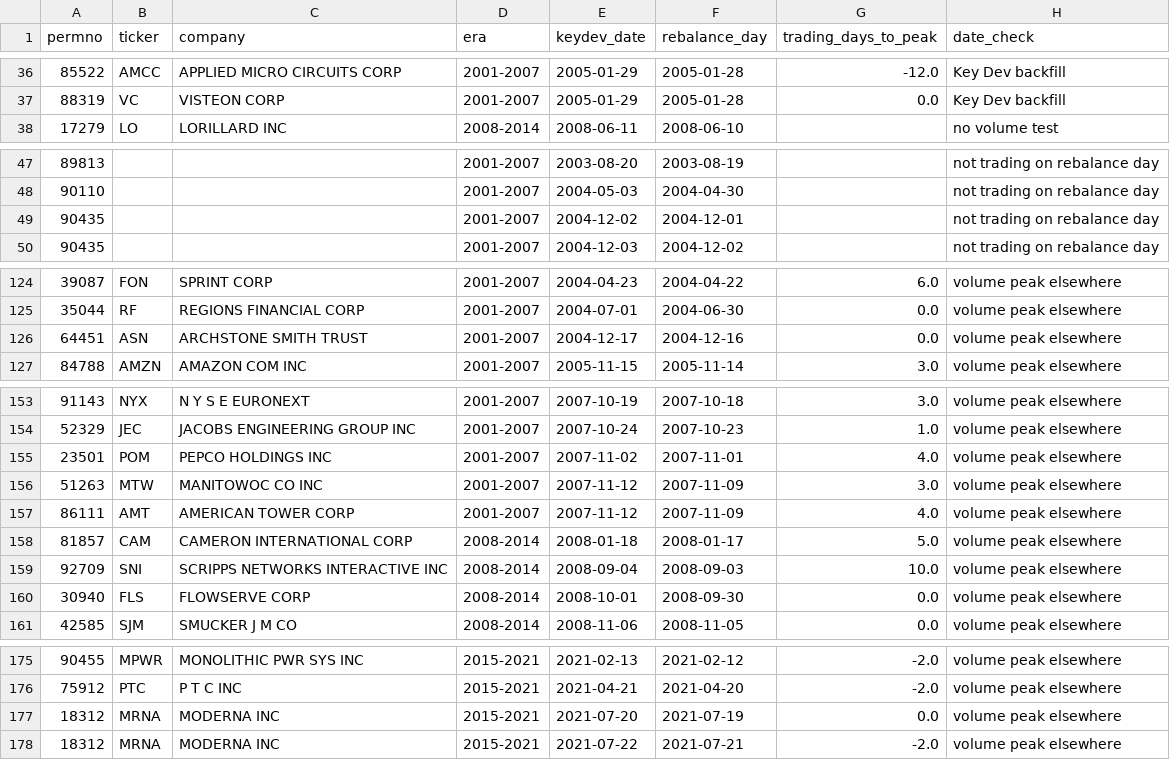
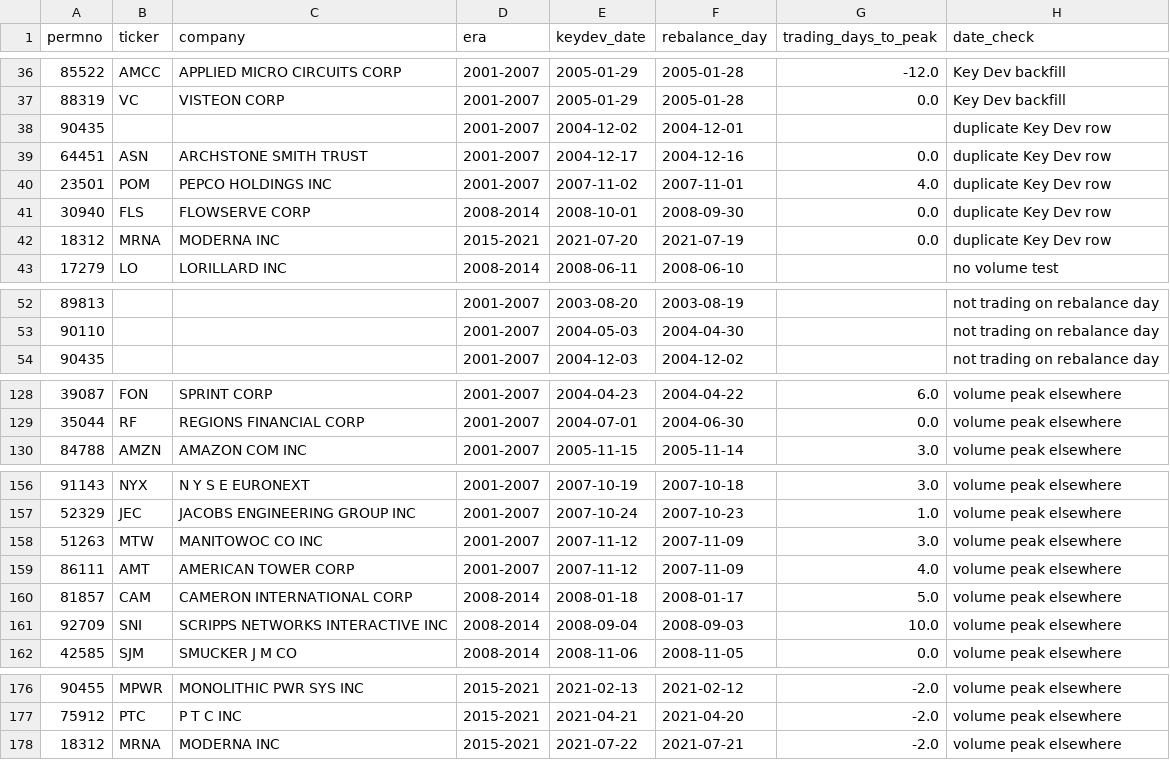
Before and after one commit to dao528/Dream-Team-Final-Project, a CSV file: outputs/history_dropped.csv, drawn as a sheet; only a part is shown, gaps mark what is left out; removed rows and columns are numbered as before the commit, all else as after; the diff names each change by its address in the sheet, - before the commit and + after, or states it on an @@ line.

```diff
--- a/outputs/history_dropped.csv
+++ b/outputs/history_dropped.csv
+row 38: 90435 |  |  | 2001-2007 | 2004-12-02 | 2004-12-01 |  | duplicate Key Dev row
+row 39: 64451 | ASN | ARCHSTONE SMITH TRUST | 2001-2007 | 2004-12-17 | 2004-12-16 | 0.0 | duplicate Key Dev row
+row 40: 23501 | POM | PEPCO HOLDINGS INC | 2001-2007 | 2007-11-02 | 2007-11-01 | 4.0 | duplicate Key Dev row
+row 41: 30940 | FLS | FLOWSERVE CORP | 2008-2014 | 2008-10-01 | 2008-09-30 | 0.0 | duplicate Key Dev row
+row 42: 18312 | MRNA | MODERNA INC | 2015-2021 | 2021-07-20 | 2021-07-19 | 0.0 | duplicate Key Dev row
-row 49: 90435 |  |  | 2001-2007 | 2004-12-02 | 2004-12-01 |  | not trading on rebalance day
-row 126: 64451 | ASN | ARCHSTONE SMITH TRUST | 2001-2007 | 2004-12-17 | 2004-12-16 | 0.0 | volume peak elsewhere
-row 155: 23501 | POM | PEPCO HOLDINGS INC | 2001-2007 | 2007-11-02 | 2007-11-01 | 4.0 | volume peak elsewhere
-row 160: 30940 | FLS | FLOWSERVE CORP | 2008-2014 | 2008-10-01 | 2008-09-30 | 0.0 | volume peak elsewhere
-row 177: 18312 | MRNA | MODERNA INC | 2015-2021 | 2021-07-20 | 2021-07-19 | 0.0 | volume peak elsewhere
```
Also changed, not shown: 3 other files.
